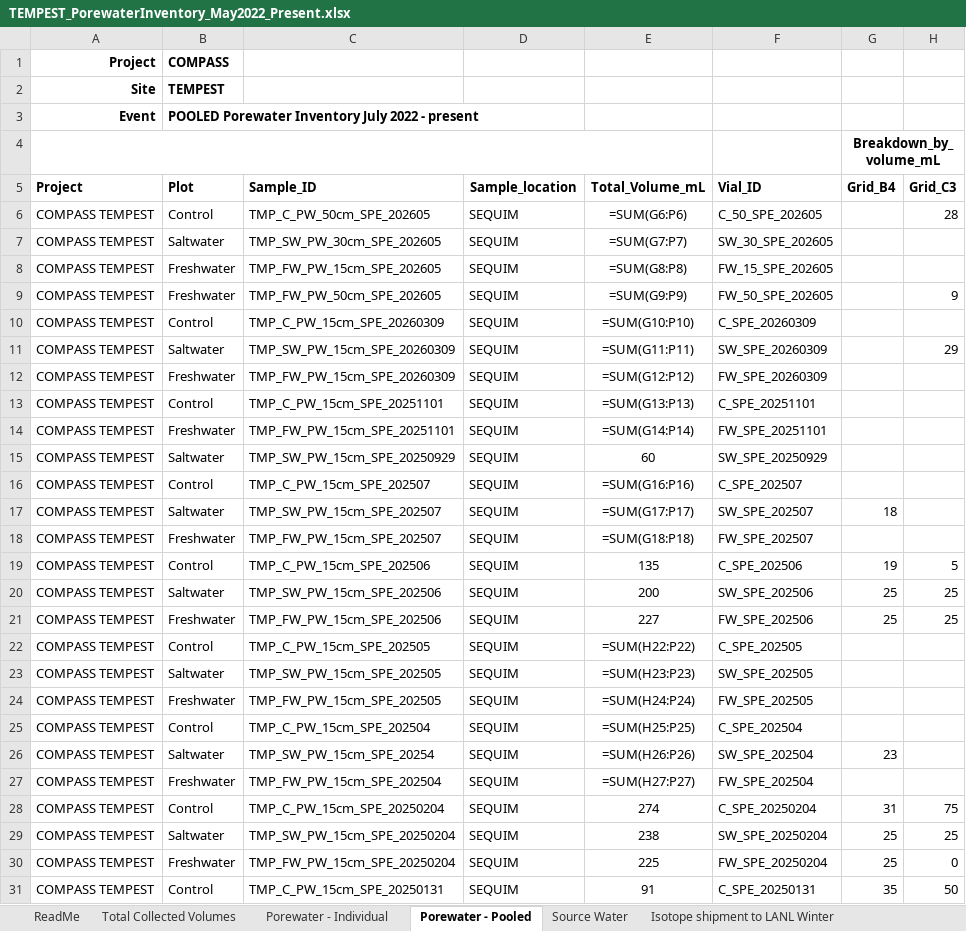
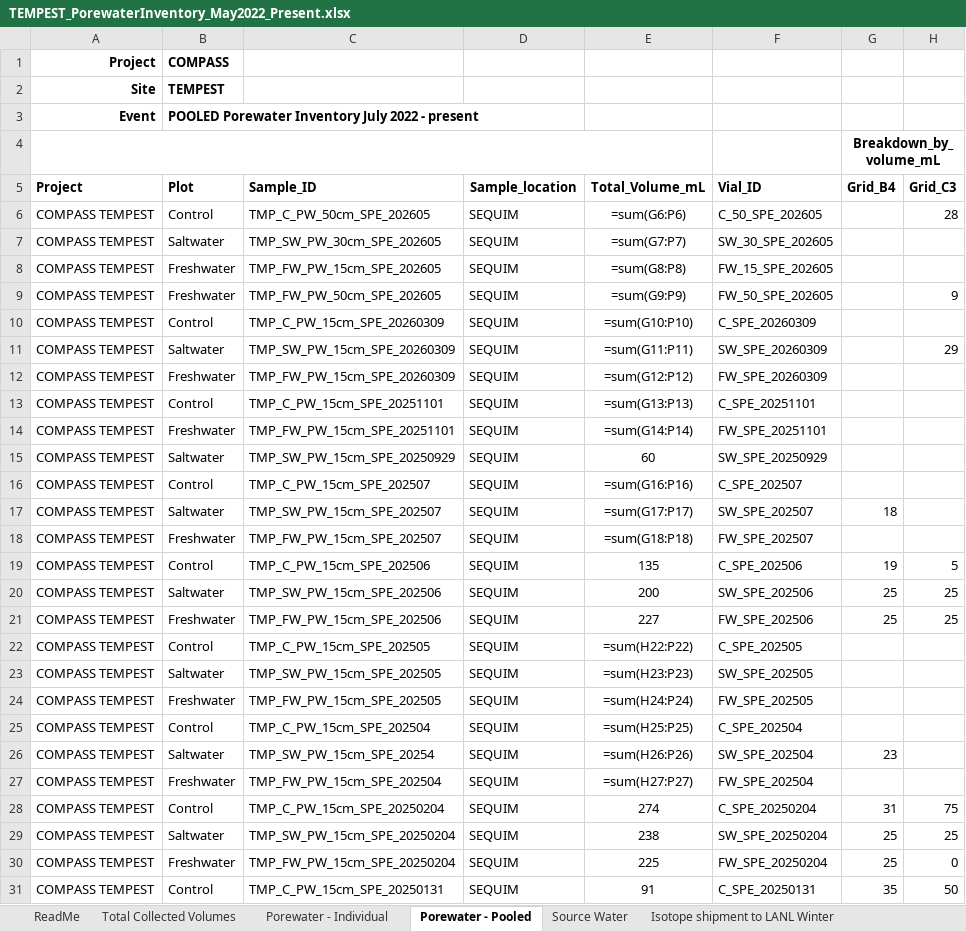
Before and after one commit to COMPASS-DOE/TEMPEST_Porewater, an Excel workbook: processing_scripts/Inventory_Processing/TEMPEST_PorewaterInventory_May2022_Present.xlsx, sheet Porewater - Pooled, drawn as a sheet; only a part is shown; values as stored, in another font and other column widths than the file's, no borders; formulas are shown in place of their values; charts and pictures not drawn; the diff names each change by its address in the sheet, - before the commit and + after, or states it on an @@ line.

```diff
--- a/processing_scripts/Inventory_Processing/TEMPEST_PorewaterInventory_May2022_Present.xlsx (sheet Porewater - Pooled)
+++ b/processing_scripts/Inventory_Processing/TEMPEST_PorewaterInventory_May2022_Present.xlsx (sheet Porewater - Pooled)
-E6 (Total_Volume_mL): =SUM(G6:P6)
+E6 (Total_Volume_mL): =sum(G6:P6)
-E7 (Total_Volume_mL): =SUM(G7:P7)
+E7 (Total_Volume_mL): =sum(G7:P7)
-E8 (Total_Volume_mL): =SUM(G8:P8)
+E8 (Total_Volume_mL): =sum(G8:P8)
-E9 (Total_Volume_mL): =SUM(G9:P9)
+E9 (Total_Volume_mL): =sum(G9:P9)
-E10 (Total_Volume_mL): =SUM(G10:P10)
+E10 (Total_Volume_mL): =sum(G10:P10)
-E11 (Total_Volume_mL): =SUM(G11:P11)
+E11 (Total_Volume_mL): =sum(G11:P11)
-E12 (Total_Volume_mL): =SUM(G12:P12)
+E12 (Total_Volume_mL): =sum(G12:P12)
-E13 (Total_Volume_mL): =SUM(G13:P13)
+E13 (Total_Volume_mL): =sum(G13:P13)
-E14 (Total_Volume_mL): =SUM(G14:P14)
+E14 (Total_Volume_mL): =sum(G14:P14)
-E16 (Total_Volume_mL): =SUM(G16:P16)
+E16 (Total_Volume_mL): =sum(G16:P16)
-E17 (Total_Volume_mL): =SUM(G17:P17)
+E17 (Total_Volume_mL): =sum(G17:P17)
-E18 (Total_Volume_mL): =SUM(G18:P18)
+E18 (Total_Volume_mL): =sum(G18:P18)
-E22 (Total_Volume_mL): =SUM(H22:P22)
+E22 (Total_Volume_mL): =sum(H22:P22)
-E23 (Total_Volume_mL): =SUM(H23:P23)
+E23 (Total_Volume_mL): =sum(H23:P23)
-E24 (Total_Volume_mL): =SUM(H24:P24)
+E24 (Total_Volume_mL): =sum(H24:P24)
-E25 (Total_Volume_mL): =SUM(H25:P25)
+E25 (Total_Volume_mL): =sum(H25:P25)
-E26 (Total_Volume_mL): =SUM(H26:P26)
+E26 (Total_Volume_mL): =sum(H26:P26)
-E27 (Total_Volume_mL): =SUM(H27:P27)
+E27 (Total_Volume_mL): =sum(H27:P27)
```
Also changed, not shown: charts or pictures, processing_scripts/Inventory_Processing/TEMPEST_PorewaterInventory_May2022_Present_updated.xlsx, 4 other files.
